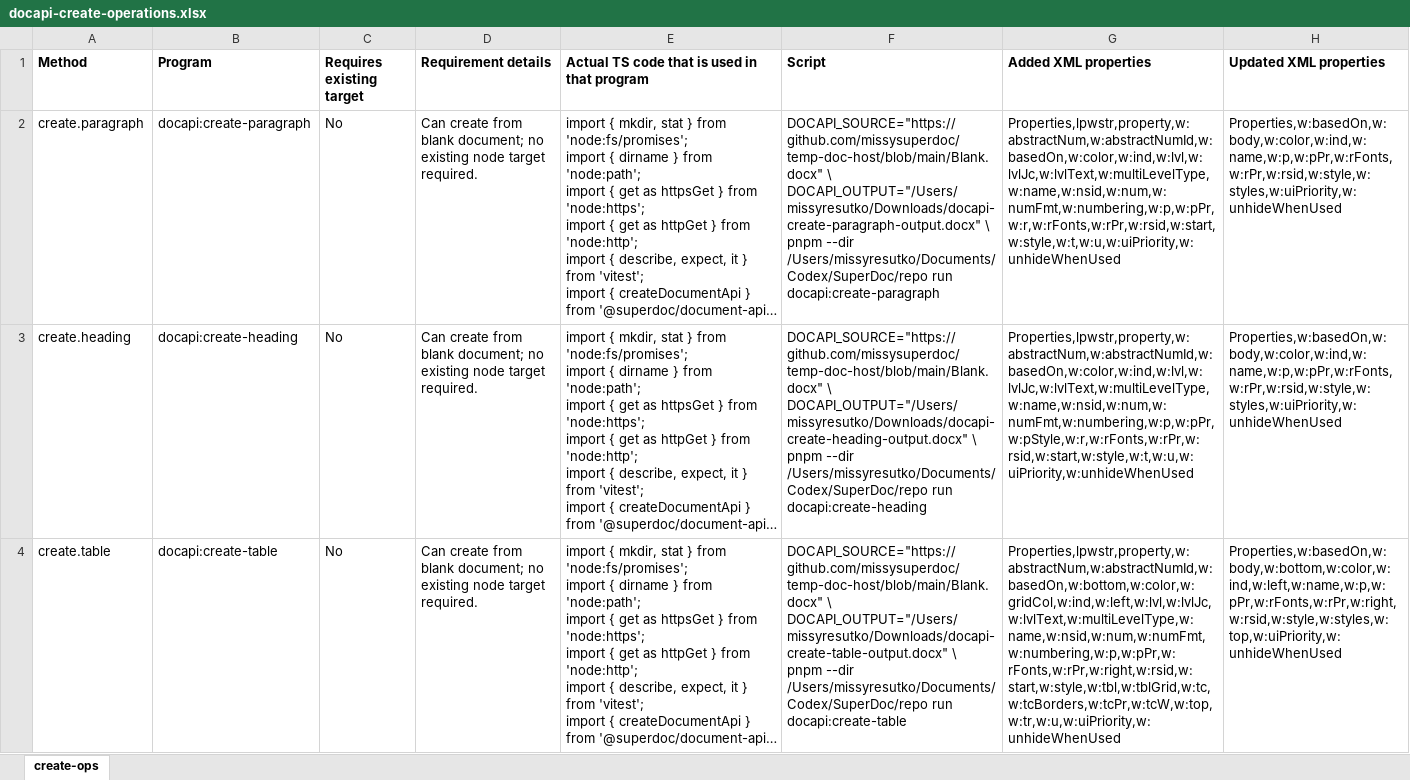
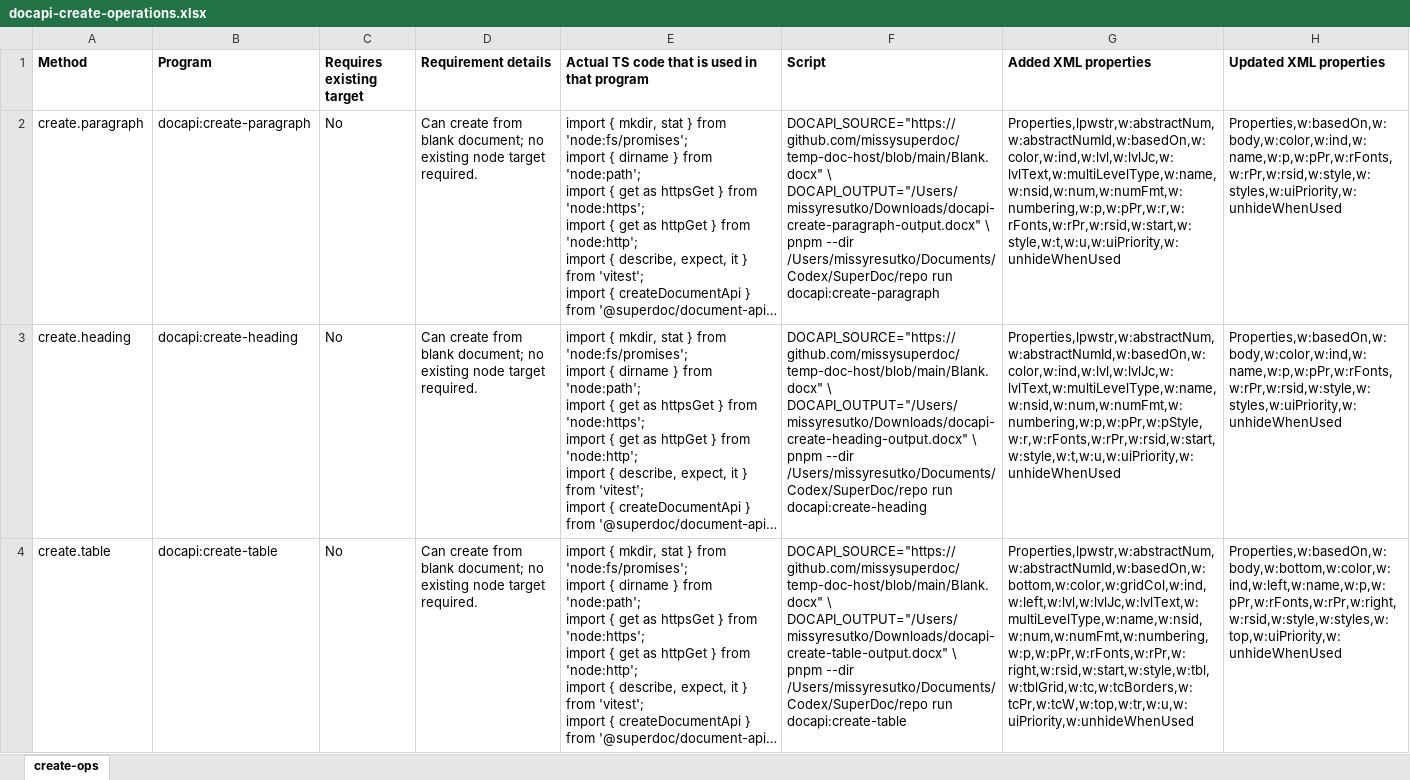
Before and after one commit to missysuperdoc/temp-doc-host, an Excel workbook: docapi-create-operations.xlsx, sheet create-ops, drawn as a sheet; only a part is shown; long unchanged cells end in …; values as stored, in another font and other column widths than the file's, no borders; the diff covers the shown part only; the diff names each change by its address in the sheet, - before the commit and + after, or states it on an @@ line.

Commit message:
Remove non-tag property token from XML columns

```diff
--- a/docapi-create-operations.xlsx (sheet create-ops)
+++ b/docapi-create-operations.xlsx (sheet create-ops)
-G2 (Added XML properties): Properties,lpwstr,property,w:abstractNum,w:abstractNumId,w:basedOn,w:color,w:ind,w:lvl,w:lvlJc,w:lvlText,w:multiLevelType,w:name,w:nsid,w:num,w:numFmt,w:numbering,w:p,w:pPr,w:r,w:rFonts,w:rPr,w:rsid,w:start,w:style,w:t,w:u,w:uiPriority,w:unhideWhenUsed
+G2 (Added XML properties): Properties,lpwstr,w:abstractNum,w:abstractNumId,w:basedOn,w:color,w:ind,w:lvl,w:lvlJc,w:lvlText,w:multiLevelType,w:name,w:nsid,w:num,w:numFmt,w:numbering,w:p,w:pPr,w:r,w:rFonts,w:rPr,w:rsid,w:start,w:style,w:t,w:u,w:uiPriority,w:unhideWhenUsed
-G3 (Added XML properties): Properties,lpwstr,property,w:abstractNum,w:abstractNumId,w:basedOn,w:color,w:ind,w:lvl,w:lvlJc,w:lvlText,w:multiLevelType,w:name,w:nsid,w:num,w:numFmt,w:numbering,w:p,w:pPr,w:pStyle,w:r,w:rFonts,w:rPr,w:rsid,w:start,w:style,w:t,w:u,w:uiPriority,w:unhideWhenUsed
+G3 (Added XML properties): Properties,lpwstr,w:abstractNum,w:abstractNumId,w:basedOn,w:color,w:ind,w:lvl,w:lvlJc,w:lvlText,w:multiLevelType,w:name,w:nsid,w:num,w:numFmt,w:numbering,w:p,w:pPr,w:pStyle,w:r,w:rFonts,w:rPr,w:rsid,w:start,w:style,w:t,w:u,w:uiPriority,w:unhideWhenUsed
-G4 (Added XML properties): Properties,lpwstr,property,w:abstractNum,w:abstractNumId,w:basedOn,w:bottom,w:color,w:gridCol,w:ind,w:left,w:lvl,w:lvlJc,w:lvlText,w:multiLevelType,w:name,w:nsid,w:num,w:numFmt,w:numbering,w:p,w:pPr,w:rFonts,w:rPr,w:right,w:rsid,w:start,w:style,w:tbl,w:tblGrid,w:tc,w:tcBorders,w:tcPr,w:tcW,w:top,w:tr,w:u,w:uiPriority,w:unhideWhenUsed
+G4 (Added XML properties): Properties,lpwstr,w:abstractNum,w:abstractNumId,w:basedOn,w:bottom,w:color,w:gridCol,w:ind,w:left,w:lvl,w:lvlJc,w:lvlText,w:multiLevelType,w:name,w:nsid,w:num,w:numFmt,w:numbering,w:p,w:pPr,w:rFonts,w:rPr,w:right,w:rsid,w:start,w:style,w:tbl,w:tblGrid,w:tc,w:tcBorders,w:tcPr,w:tcW,w:top,w:tr,w:u,w:uiPriority,w:unhideWhenUsed
```
Also changed, not shown: 2 edited cells elsewhere in this sheet.
